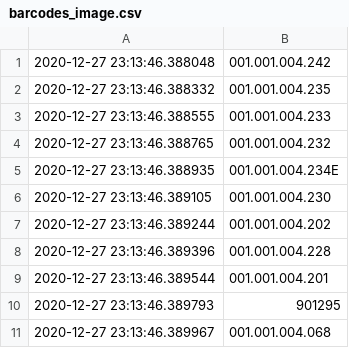
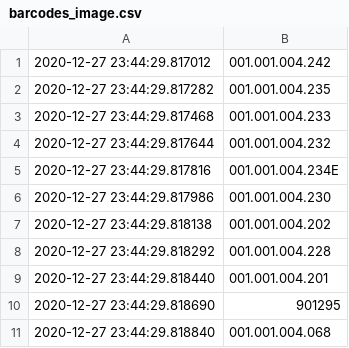
Before and after one commit to wajahat420/QR-and-Barcode-Detector-Translator, a CSV file: barcodes_image.csv, drawn as a sheet.

Commit message:
pdf and image both done

```diff
--- a/barcodes_image.csv
+++ b/barcodes_image.csv
@@ -1,11 +1,11 @@
-2020-12-27 23:13:46.388048,001.001.004.242
-2020-12-27 23:13:46.388332,001.001.004.235
-2020-12-27 23:13:46.388555,001.001.004.233
-2020-12-27 23:13:46.388765,001.001.004.232
-2020-12-27 23:13:46.388935,001.001.004.234E
-2020-12-27 23:13:46.389105,001.001.004.230
-2020-12-27 23:13:46.389244,001.001.004.202
-2020-12-27 23:13:46.389396,001.001.004.228
-2020-12-27 23:13:46.389544,001.001.004.201
-2020-12-27 23:13:46.389793,901295
-2020-12-27 23:13:46.389967,001.001.004.068
+2020-12-27 23:44:29.817012,001.001.004.242
+2020-12-27 23:44:29.817282,001.001.004.235
+2020-12-27 23:44:29.817468,001.001.004.233
+2020-12-27 23:44:29.817644,001.001.004.232
+2020-12-27 23:44:29.817816,001.001.004.234E
+2020-12-27 23:44:29.817986,001.001.004.230
+2020-12-27 23:44:29.818138,001.001.004.202
+2020-12-27 23:44:29.818292,001.001.004.228
+2020-12-27 23:44:29.818440,001.001.004.201
+2020-12-27 23:44:29.818690,901295
+2020-12-27 23:44:29.818840,001.001.004.068
```
Also changed, not shown: 3 other files.
